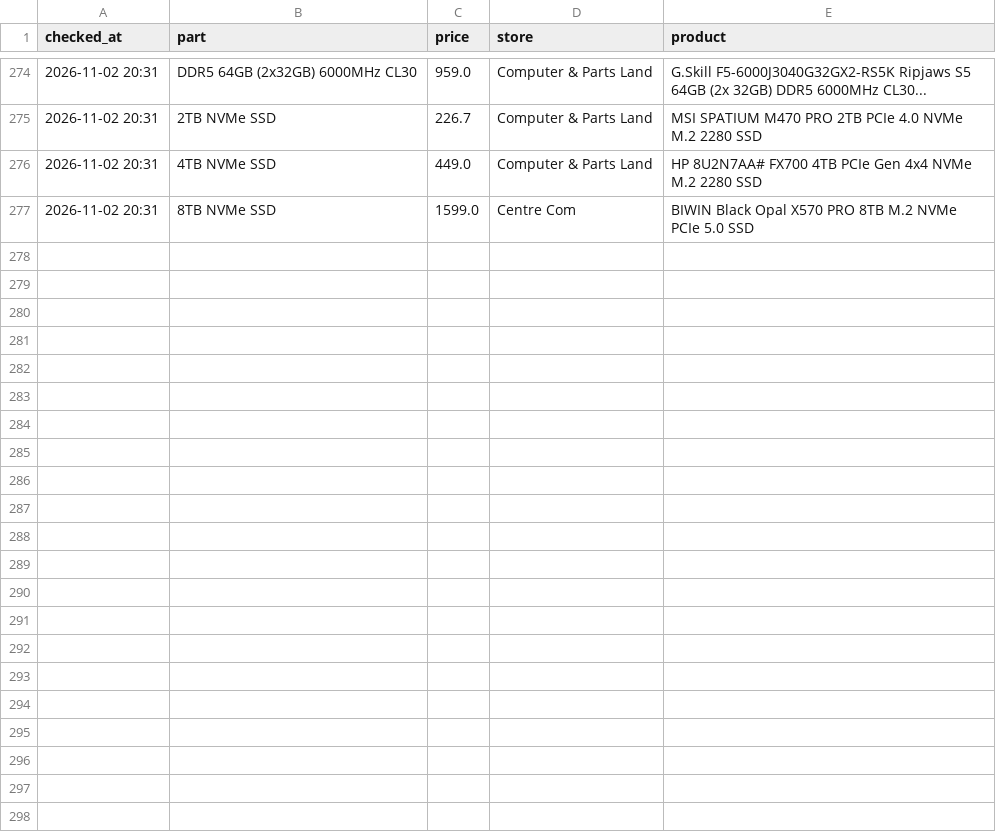
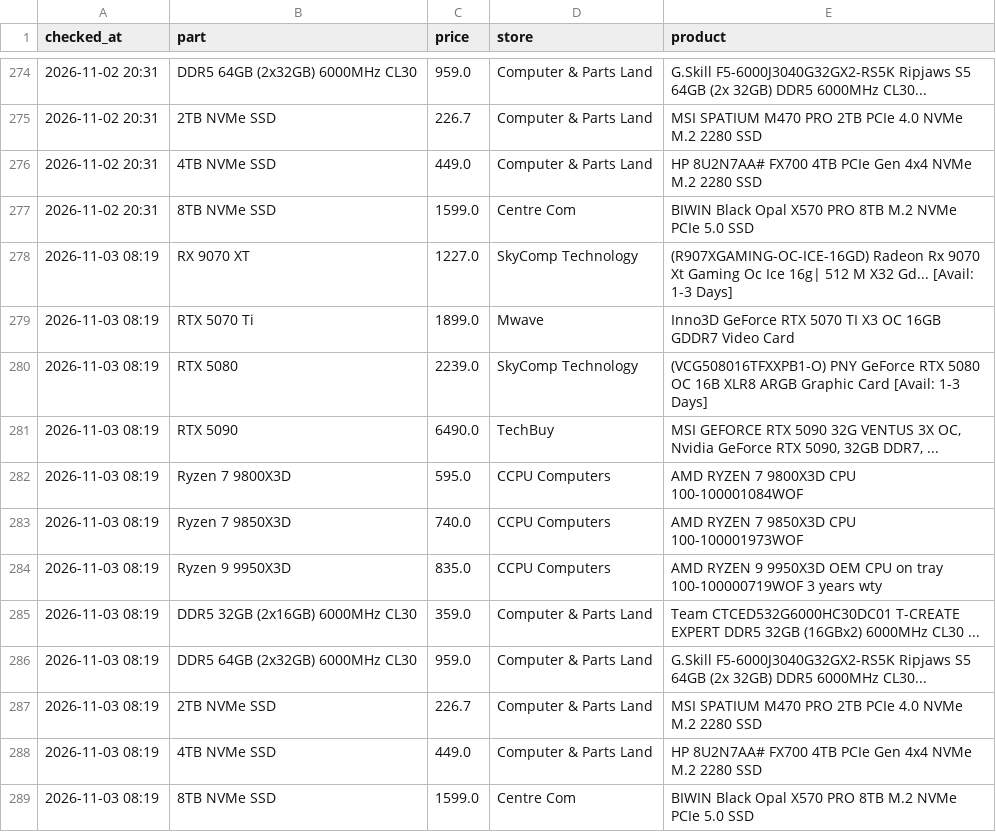
Before and after one commit to rickybischoff1994/pc-deal-tracker, a CSV file: price_history.csv, drawn as a sheet; only a part is shown, gaps mark what is left out; the diff names each change by its address in the sheet, - before the commit and + after, or states it on an @@ line.

```diff
--- a/price_history.csv
+++ b/price_history.csv
+row 278: 2026-11-03 08:19 | RX 9070 XT | 1227.0 | SkyComp Technology | (R907XGAMING-OC-ICE-16GD) Radeon Rx 9070 Xt Gaming Oc Ice 16g| 512 M X32 Gd... [Avail: 1-3 Days]
+row 279: 2026-11-03 08:19 | RTX 5070 Ti | 1899.0 | Mwave | Inno3D GeForce RTX 5070 TI X3 OC 16GB GDDR7 Video Card
+row 280: 2026-11-03 08:19 | RTX 5080 | 2239.0 | SkyComp Technology | (VCG508016TFXXPB1-O) PNY GeForce RTX 5080 OC 16B XLR8 ARGB Graphic Card [Avail: 1-3 Days]
+row 281: 2026-11-03 08:19 | RTX 5090 | 6490.0 | TechBuy | MSI GEFORCE RTX 5090 32G VENTUS 3X OC, Nvidia GeForce RTX 5090, 32GB DDR7, ...
+row 282: 2026-11-03 08:19 | Ryzen 7 9800X3D | 595.0 | CCPU Computers | AMD RYZEN 7 9800X3D CPU 100-100001084WOF
+row 283: 2026-11-03 08:19 | Ryzen 7 9850X3D | 740.0 | CCPU Computers | AMD RYZEN 7 9850X3D CPU 100-100001973WOF
+row 284: 2026-11-03 08:19 | Ryzen 9 9950X3D | 835.0 | CCPU Computers | AMD RYZEN 9 9950X3D OEM CPU on tray 100-100000719WOF 3 years wty
+row 285: 2026-11-03 08:19 | DDR5 32GB (2x16GB) 6000MHz CL30 | 359.0 | Computer & Parts Land | Team CTCED532G6000HC30DC01 T-CREATE EXPERT DDR5 32GB (16GBx2) 6000MHz CL30 ...
+row 286: 2026-11-03 08:19 | DDR5 64GB (2x32GB) 6000MHz CL30 | 959.0 | Computer & Parts Land | G.Skill F5-6000J3040G32GX2-RS5K Ripjaws S5 64GB (2x 32GB) DDR5 6000MHz CL30...
+row 287: 2026-11-03 08:19 | 2TB NVMe SSD | 226.7 | Computer & Parts Land | MSI SPATIUM M470 PRO 2TB PCIe 4.0 NVMe M.2 2280 SSD
+row 288: 2026-11-03 08:19 | 4TB NVMe SSD | 449.0 | Computer & Parts Land | HP 8U2N7AA# FX700 4TB PCIe Gen 4x4 NVMe M.2 2280 SSD
+row 289: 2026-11-03 08:19 | 8TB NVMe SSD | 1599.0 | Centre Com | BIWIN Black Opal X570 PRO 8TB M.2 NVMe PCIe 5.0 SSD
```
Also changed, not shown: 14 other files.
